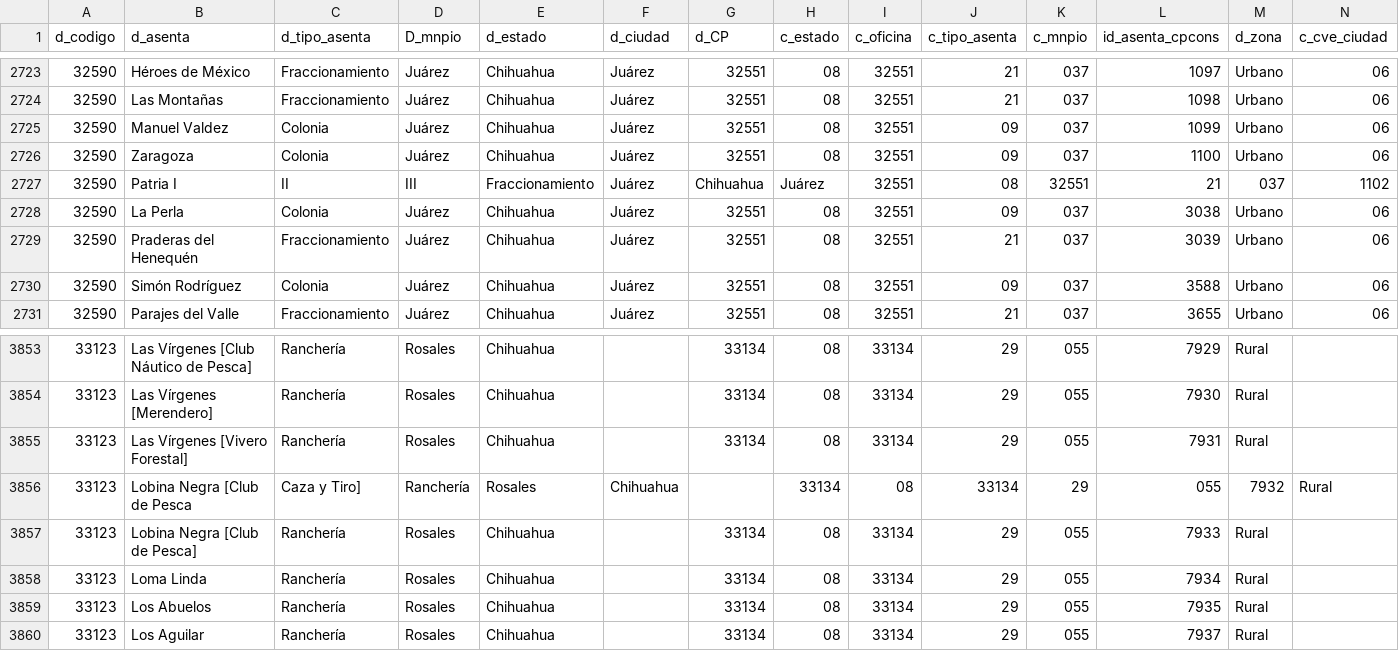
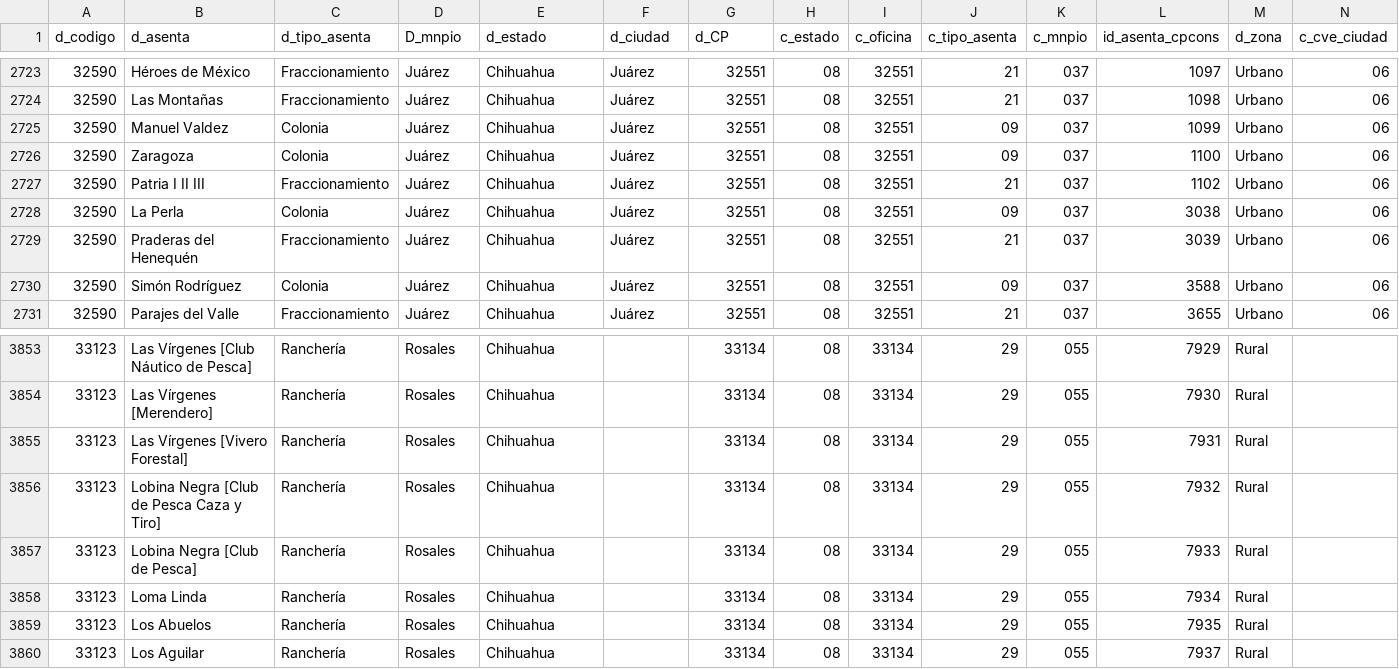
Before and after one commit to Rola342/CodigoPostal, a CSV file: zip-codes/chihuahua.csv, drawn as a sheet; only a part is shown, gaps mark what is left out; removed rows and columns are numbered as before the commit, all else as after; rows hold the shown columns only; the diff names each change by its address in the sheet, - before the commit and + after, or states it on an @@ line.

```diff
--- a/zip-codes/chihuahua.csv
+++ b/zip-codes/chihuahua.csv
-row 2727: 32590 | Patria I | II | III | Fraccionamiento | Juárez | Chihuahua | Juárez | 32551 | 08 | 32551 | 21 | 037 | 1102
+row 2727: 32590 | Patria I II III | Fraccionamiento | Juárez | Chihuahua | Juárez | 32551 | 08 | 32551 | 21 | 037 | 1102 | Urbano | 06
-row 3856: 33123 | Lobina Negra [Club de Pesca | Caza y Tiro] | Ranchería | Rosales | Chihuahua |  | 33134 | 08 | 33134 | 29 | 055 | 7932 | Rural
+row 3856: 33123 | Lobina Negra [Club de Pesca Caza y Tiro] | Ranchería | Rosales | Chihuahua |  | 33134 | 08 | 33134 | 29 | 055 | 7932 | Rural
```
Also changed, not shown: 1 other file.
